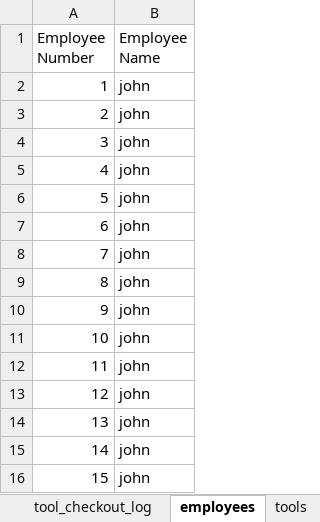
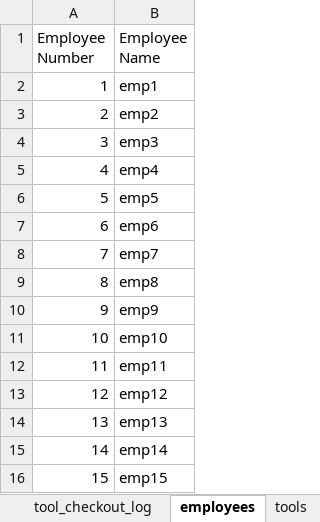
Before and after one commit to nick-pell/barcode-checkout-system, an Excel workbook: tool_checkout_system.xlsx, sheet employees, drawn as a sheet; values as stored, in another font and other column widths than the file's, no borders; the diff names each change by its address in the sheet, - before the commit and + after, or states it on an @@ line.

```diff
--- a/tool_checkout_system.xlsx (sheet employees)
+++ b/tool_checkout_system.xlsx (sheet employees)
-B2 (Employee Name): john
+B2 (Employee Name): emp1
-B3 (Employee Name): john
+B3 (Employee Name): emp2
-B4 (Employee Name): john
+B4 (Employee Name): emp3
-B5 (Employee Name): john
+B5 (Employee Name): emp4
-B6 (Employee Name): john
+B6 (Employee Name): emp5
-B7 (Employee Name): john
+B7 (Employee Name): emp6
-B8 (Employee Name): john
+B8 (Employee Name): emp7
-B9 (Employee Name): john
+B9 (Employee Name): emp8
-B10 (Employee Name): john
+B10 (Employee Name): emp9
-B11 (Employee Name): john
+B11 (Employee Name): emp10
-B12 (Employee Name): john
+B12 (Employee Name): emp11
-B13 (Employee Name): john
+B13 (Employee Name): emp12
-B14 (Employee Name): john
+B14 (Employee Name): emp13
-B15 (Employee Name): john
+B15 (Employee Name): emp14
-B16 (Employee Name): john
+B16 (Employee Name): emp15
```
Also changed, not shown: sheet tool_checkout_log, sheet tools, 3 other files.
